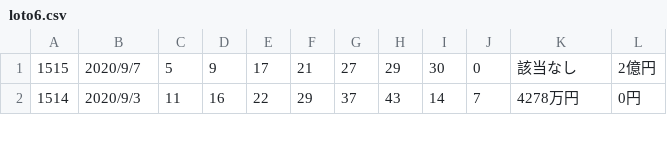
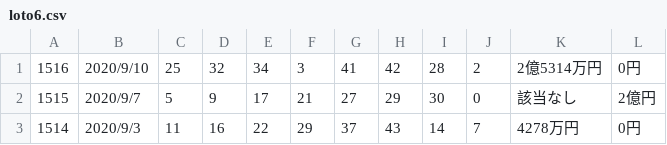
Before and after one commit to vpn62399/memo, a CSV file: loto6.csv, drawn as a sheet; only a part is shown.

```diff
--- a/loto6.csv
+++ b/loto6.csv
@@ -1 +1,2 @@
+1516,2020/9/10,25,32,34,3,41,42,28,2,2億5314万円,0円
 1515,2020/9/7,5,9,17,21,27,29,30,0,該当なし,2億円
```
Also changed, not shown: loto6c.csv, 1 other file.
